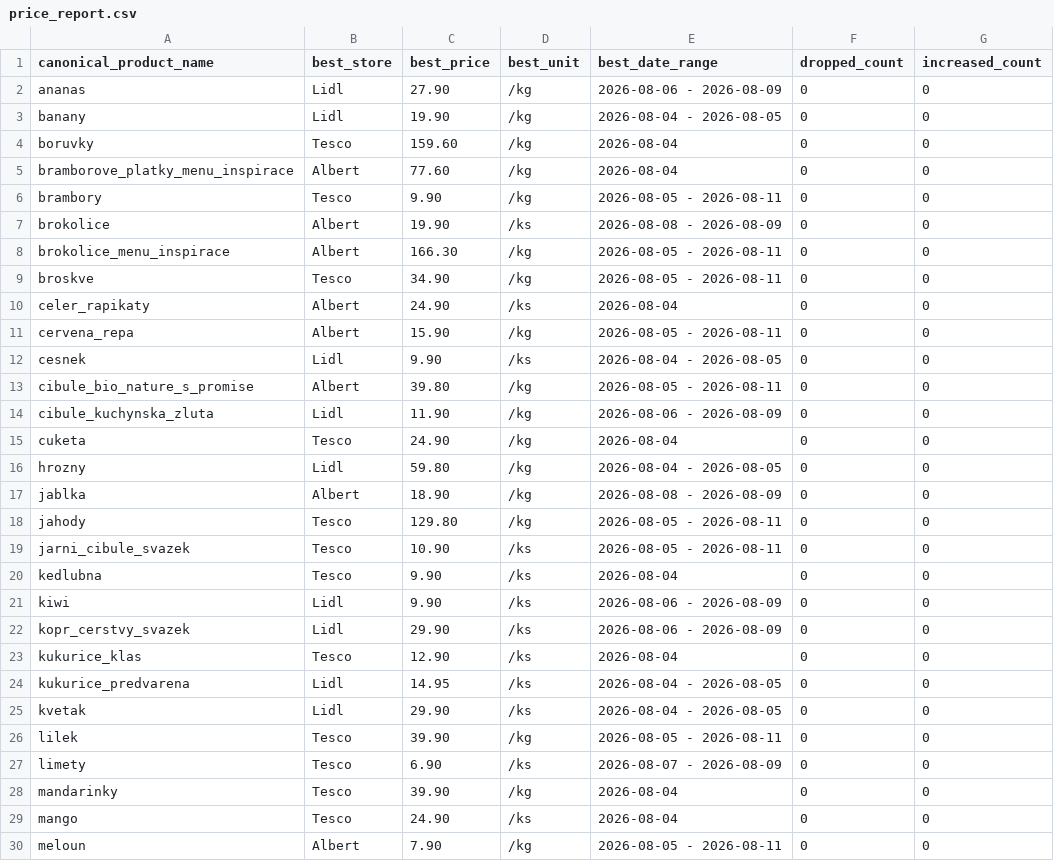
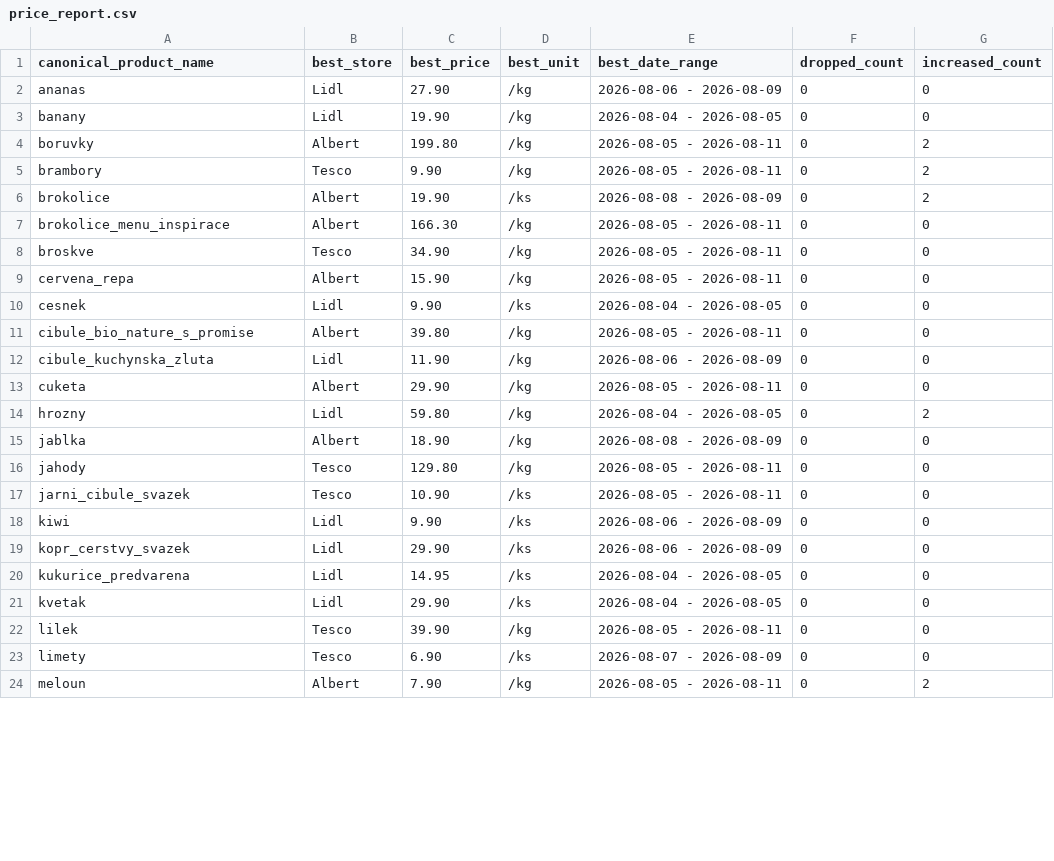
Before and after one commit to michaltomco/grocery-scraper, a CSV file: price_report.csv, drawn as a sheet; only a part is shown; the diff covers the shown part only.

Commit message:
chore: rescrape discounts for 2026-08-05 (Lidl/Tesco/Albert via kupi.cz)
- all_discounts.csv: 71 rows tagged scraped_at 2026-08-05
- history.csv: appends today's run (now spans 2026-08-04 + 2026-08-05)
  so the Trend column has a second day of data for movement
- per-store CSVs (lidl/tesco/albert) + price_report.csv refreshed

site/index.html is gitignored (regenerated by build_site.py on demand).

```diff
--- a/price_report.csv
+++ b/price_report.csv
@@ -3,9 +3,7 @@ ananas,Lidl,27.90,/kg,2026-08-06 - 2026-08-09,0,0
 banany,Lidl,19.90,/kg,2026-08-04 - 2026-08-05,0,0
-boruvky,Tesco,159.60,/kg,2026-08-04,0,0
-bramborove_platky_menu_inspirace,Albert,77.60,/kg,2026-08-04,0,0
-brambory,Tesco,9.90,/kg,2026-08-05 - 2026-08-11,0,0
-brokolice,Albert,19.90,/ks,2026-08-08 - 2026-08-09,0,0
+boruvky,Albert,199.80,/kg,2026-08-05 - 2026-08-11,0,2
+brambory,Tesco,9.90,/kg,2026-08-05 - 2026-08-11,0,2
+brokolice,Albert,19.90,/ks,2026-08-08 - 2026-08-09,0,2
 brokolice_menu_inspirace,Albert,166.30,/kg,2026-08-05 - 2026-08-11,0,0
 broskve,Tesco,34.90,/kg,2026-08-05 - 2026-08-11,0,0
-celer_rapikaty,Albert,24.90,/ks,2026-08-04,0,0
 cervena_repa,Albert,15.90,/kg,2026-08-05 - 2026-08-11,0,0
@@ -14,4 +12,4 @@ cibule_bio_nature_s_promise,Albert,39.80,/kg,2026-08-05 - 2026-08-11,0,0
 cibule_kuchynska_zluta,Lidl,11.90,/kg,2026-08-06 - 2026-08-09,0,0
-cuketa,Tesco,24.90,/kg,2026-08-04,0,0
-hrozny,Lidl,59.80,/kg,2026-08-04 - 2026-08-05,0,0
+cuketa,Albert,29.90,/kg,2026-08-05 - 2026-08-11,0,0
+hrozny,Lidl,59.80,/kg,2026-08-04 - 2026-08-05,0,2
 jablka,Albert,18.90,/kg,2026-08-08 - 2026-08-09,0,0
@@ -19,6 +17,4 @@ jahody,Tesco,129.80,/kg,2026-08-05 - 2026-08-11,0,0
 jarni_cibule_svazek,Tesco,10.90,/ks,2026-08-05 - 2026-08-11,0,0
-kedlubna,Tesco,9.90,/ks,2026-08-04,0,0
 kiwi,Lidl,9.90,/ks,2026-08-06 - 2026-08-09,0,0
 kopr_cerstvy_svazek,Lidl,29.90,/ks,2026-08-06 - 2026-08-09,0,0
-kukurice_klas,Tesco,12.90,/ks,2026-08-04,0,0
 kukurice_predvarena,Lidl,14.95,/ks,2026-08-04 - 2026-08-05,0,0
@@ -27,4 +23,2 @@ lilek,Tesco,39.90,/kg,2026-08-05 - 2026-08-11,0,0
 limety,Tesco,6.90,/ks,2026-08-07 - 2026-08-09,0,0
-mandarinky,Tesco,39.90,/kg,2026-08-04,0,0
-mango,Tesco,24.90,/ks,2026-08-04,0,0
-meloun,Albert,7.90,/kg,2026-08-05 - 2026-08-11,0,0
+meloun,Albert,7.90,/kg,2026-08-05 - 2026-08-11,0,2
```
Also changed, not shown: 6 removed rows and 12 edited cells elsewhere in this file, lidl.csv, 4 other files.
